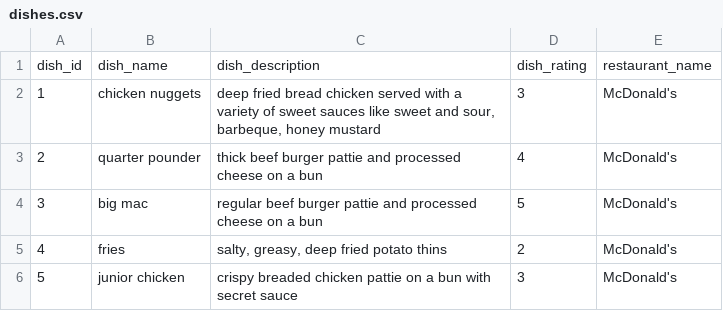
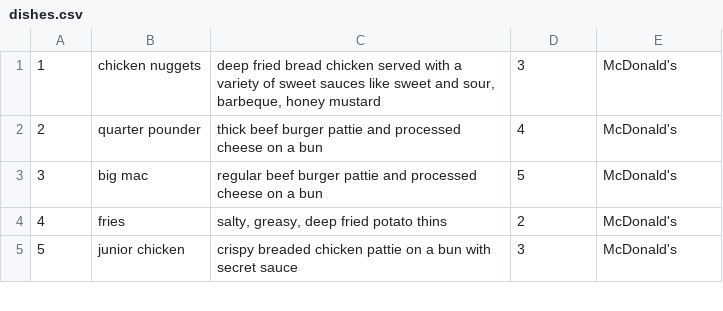
Before and after one commit to rachardv/menview, a CSV file: data/dishes.csv, drawn as a sheet; only a part is shown.

```diff
--- a/data/dishes.csv
+++ b/data/dishes.csv
@@ -1,2 +1 @@
-dish_id,dish_name,dish_description,dish_rating,restaurant_name
 1,chicken nuggets,"deep fried bread chicken served with a variety of sweet sauces like sweet and sour, barbeque, honey mustard",3,McDonald's
```
Also changed, not shown: 2 other files.
